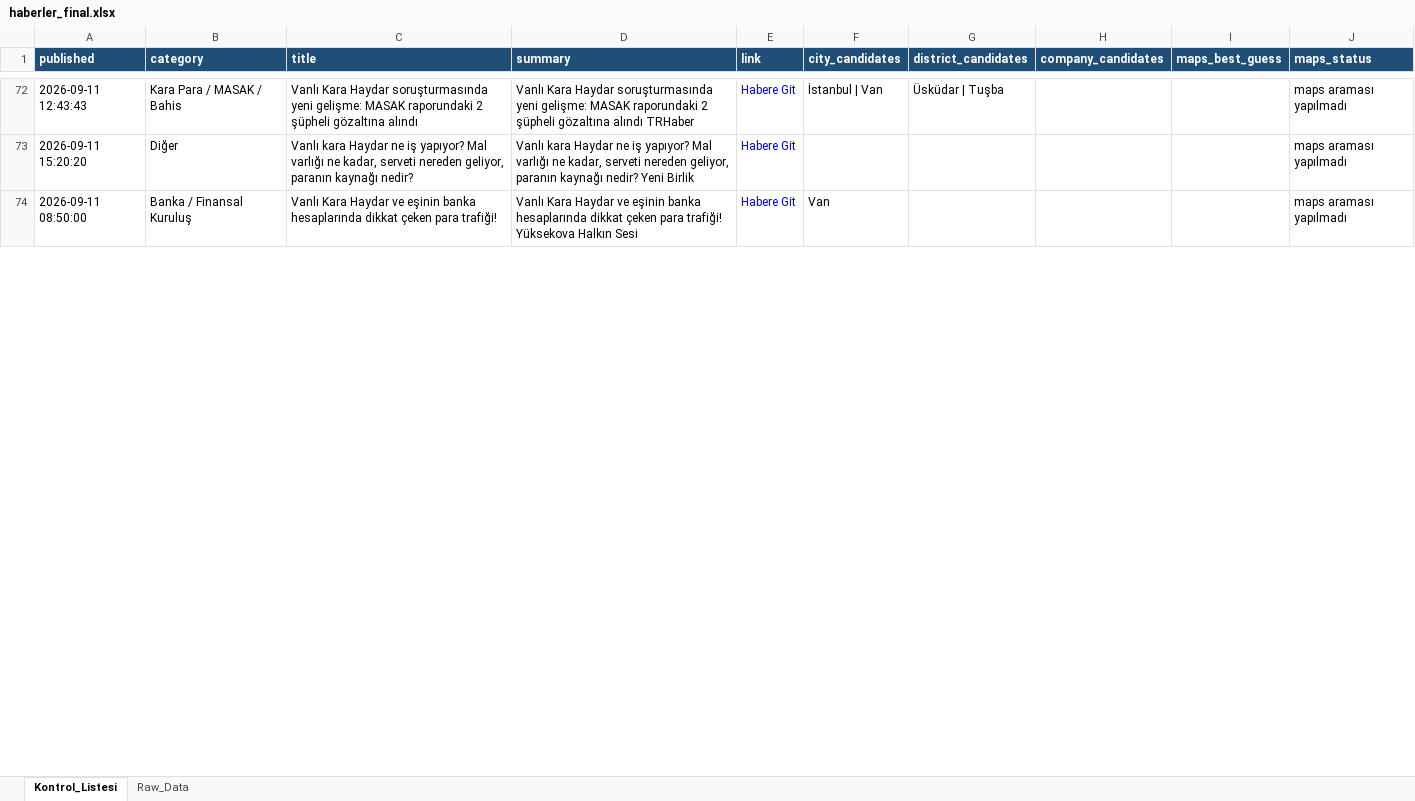
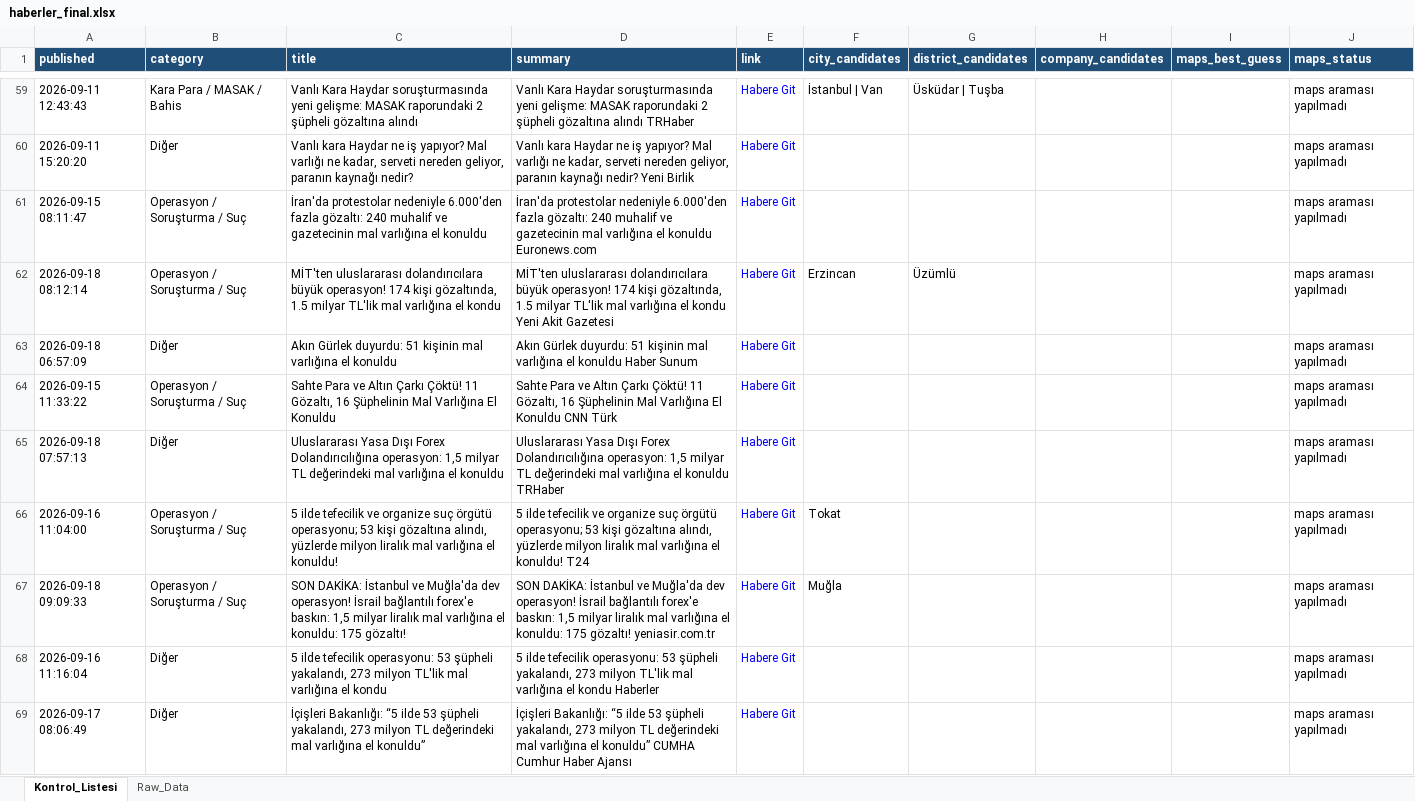
Before and after one commit to MuhammedMustafaSungur/haber-risk-monitor, an Excel workbook: data/haberler_final.xlsx, sheet Kontrol_Listesi, drawn as a sheet; only a part is shown, gaps mark what is left out; values as stored, in another font and other column widths than the file's, no borders; removed rows and columns are numbered as before the commit, all else as after; the diff covers the shown part only; the diff names each change by its address in the sheet, - before the commit and + after, or states it on an @@ line.

```diff
--- a/data/haberler_final.xlsx (sheet Kontrol_Listesi)
+++ b/data/haberler_final.xlsx (sheet Kontrol_Listesi)
-row 74: 2026-09-11 08:50:00 | Banka / Finansal Kuruluş | Vanlı Kara Haydar ve eşinin banka hesaplarında dikkat çeken para trafiği! | Vanlı Kara Haydar ve eşinin banka hesaplarında dikkat çeken para trafiği! Yüksekova Halkın Sesi | Habere Git | Van |  |  |  | maps araması yapılmadı
@@ row 37 moved to row 61: 2026-09-15 08:11:47 @@
+row 62: 2026-09-18 08:12:14 | Operasyon / Soruşturma / Suç | MİT'ten uluslararası dolandırıcılara büyük operasyon! 174 kişi gözaltında, 1.5 milyar TL'lik mal varlığına el kondu | MİT'ten uluslararası dolandırıcılara büyük operasyon! 174 kişi gözaltında, 1.5 milyar TL'lik mal varlığına el kondu Yeni Akit Gazetesi | Habere Git | Erzincan | Üzümlü |  |  | maps araması yapılmadı
+row 63: 2026-09-18 06:57:09 | Diğer | Akın Gürlek duyurdu: 51 kişinin mal varlığına el konuldu | Akın Gürlek duyurdu: 51 kişinin mal varlığına el konuldu Haber Sunum | Habere Git |  |  |  |  | maps araması yapılmadı
@@ row 38 moved to row 64: 2026-09-15 11:33:22 @@
+row 65: 2026-09-18 07:57:13 | Diğer | Uluslararası Yasa Dışı Forex Dolandırıcılığına operasyon: 1,5 milyar TL değerindeki mal varlığına el konuldu | Uluslararası Yasa Dışı Forex Dolandırıcılığına operasyon: 1,5 milyar TL değerindeki mal varlığına el konuldu TRHaber | Habere Git |  |  |  |  | maps araması yapılmadı
+row 66: 2026-09-16 11:04:00 | Operasyon / Soruşturma / Suç | 5 ilde tefecilik ve organize suç örgütü operasyonu; 53 kişi gözaltına alındı, yüzlerde milyon liralık mal varlığına el konuldu! | 5 ilde tefecilik ve organize suç örgütü operasyonu; 53 kişi gözaltına alındı, yüzlerde milyon liralık mal varlığına el konuldu! T24 | Habere Git | Tokat |  |  |  | maps araması yapılmadı
+row 67: 2026-09-18 09:09:33 | Operasyon / Soruşturma / Suç | SON DAKİKA: İstanbul ve Muğla'da dev operasyon! İsrail bağlantılı forex'e baskın: 1,5 milyar liralık mal varlığına el konuldu: 175 gözaltı! | SON DAKİKA: İstanbul ve Muğla'da dev operasyon! İsrail bağlantılı forex'e baskın: 1,5 milyar liralık mal varlığına el konuldu: 175 gözaltı! yeniasir.com.tr | Habere Git | Muğla |  |  |  | maps araması yapılmadı
@@ row 41 moved to row 68: 2026-09-16 11:16:04 @@
@@ row 43 moved to row 69: 2026-09-17 08:06:49 @@
```
Also changed, not shown: 37 added rows, 36 removed rows, 19 moved rows and 128 edited cells elsewhere in this sheet, sheet Raw_Data, 1 other file.
